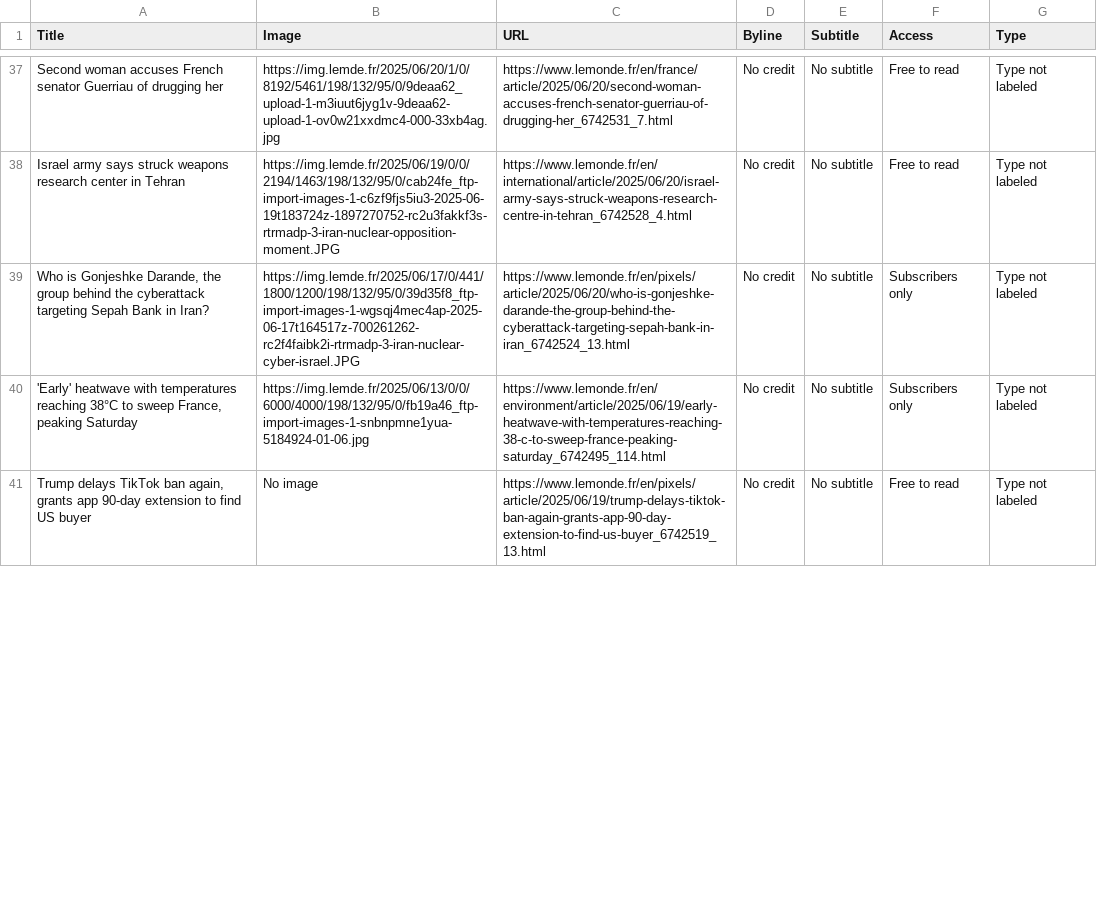
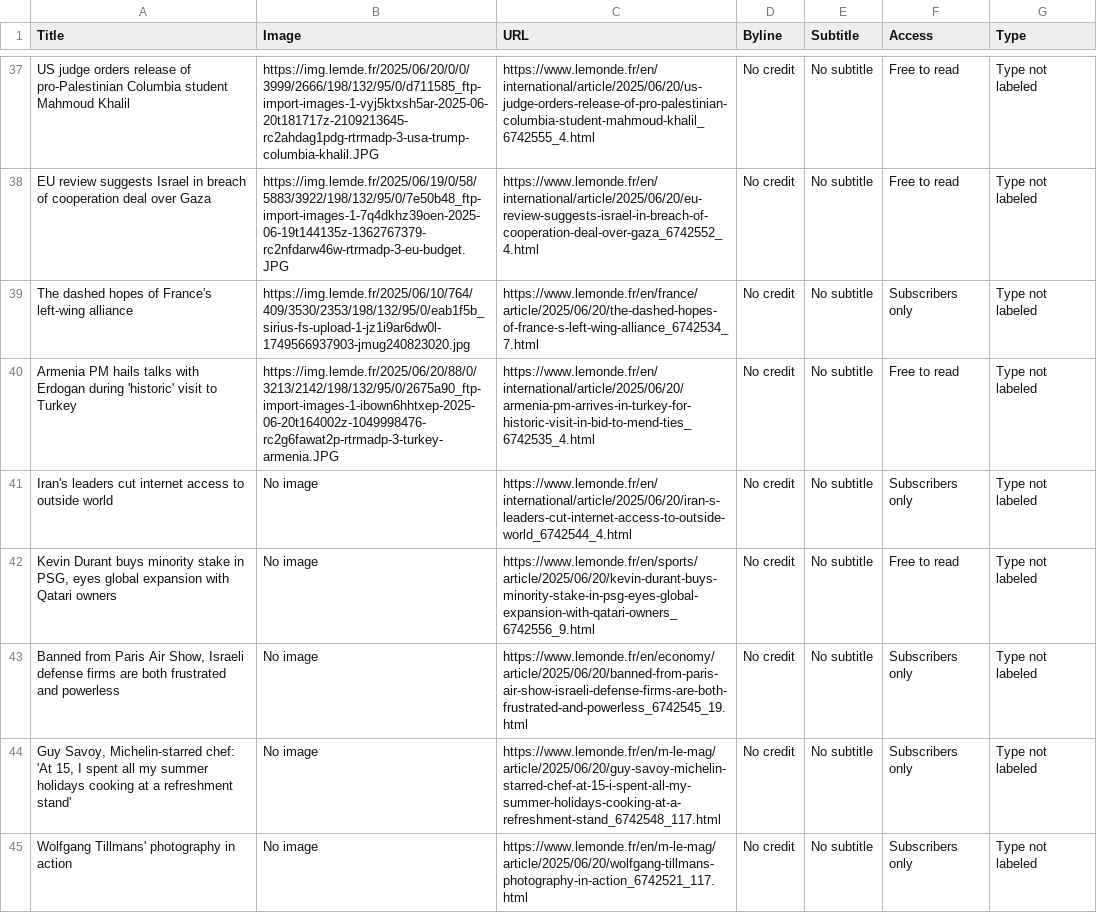
Before and after one commit to Jasmin-Nihalani/Homework-07-Scraping, a CSV file: news.csv, drawn as a sheet; only a part is shown, gaps mark what is left out; addresses are those after the commit; the diff covers the shown part only; the diff names each change by its address in the sheet, - before the commit and + after, or states it on an @@ line.

```diff
--- a/news.csv
+++ b/news.csv
-A37 (Title): Second woman accuses French senator Guerriau of drugging her
+A37 (Title): US judge orders release of pro-Palestinian Columbia student Mahmoud Khalil
-B37 (Image): https://img.lemde.fr/2025/06/20/1/0/8192/5461/198/132/95/0/9deaa62_upload-1-m3iuut6jyg1v-9deaa62-upload-1-ov0w21xxdmc4-000-33xb4ag.jpg
+B37 (Image): https://img.lemde.fr/2025/06/20/0/0/3999/2666/198/132/95/0/d711585_ftp-import-images-1-vyj5ktxsh5ar-2025-06-20t181717z-2109213645-rc2ahdag1pdg-rtrmadp-3-usa-trump-columbia-khalil.JPG
-C37 (URL): https://www.lemonde.fr/en/france/article/2025/06/20/second-woman-accuses-french-senator-guerriau-of-drugging-her_6742531_7.html
+C37 (URL): https://www.lemonde.fr/en/international/article/2025/06/20/us-judge-orders-release-of-pro-palestinian-columbia-student-mahmoud-khalil_6742555_4.html
-A38 (Title): Israel army says struck weapons research center in Tehran
+A38 (Title): EU review suggests Israel in breach of cooperation deal over Gaza
-B38 (Image): https://img.lemde.fr/2025/06/19/0/0/2194/1463/198/132/95/0/cab24fe_ftp-import-images-1-c6zf9fjs5iu3-2025-06-19t183724z-1897270752-rc2u3fakkf3s-rtrmadp-3-iran-nuclear-opposition-moment.JPG
+B38 (Image): https://img.lemde.fr/2025/06/19/0/58/5883/3922/198/132/95/0/7e50b48_ftp-import-images-1-7q4dkhz39oen-2025-06-19t144135z-1362767379-rc2nfdarw46w-rtrmadp-3-eu-budget.JPG
-C38 (URL): https://www.lemonde.fr/en/international/article/2025/06/20/israel-army-says-struck-weapons-research-centre-in-tehran_6742528_4.html
+C38 (URL): https://www.lemonde.fr/en/international/article/2025/06/20/eu-review-suggests-israel-in-breach-of-cooperation-deal-over-gaza_6742552_4.html
-A39 (Title): Who is Gonjeshke Darande, the group behind the cyberattack targeting Sepah Bank in Iran?
+A39 (Title): The dashed hopes of France's left-wing alliance
-B39 (Image): https://img.lemde.fr/2025/06/17/0/441/1800/1200/198/132/95/0/39d35f8_ftp-import-images-1-wgsqj4mec4ap-2025-06-17t164517z-700261262-rc2f4faibk2i-rtrmadp-3-iran-nuclear-cyber-israel.JPG
+B39 (Image): https://img.lemde.fr/2025/06/10/764/409/3530/2353/198/132/95/0/eab1f5b_sirius-fs-upload-1-jz1i9ar6dw0l-1749566937903-jmug240823020.jpg
-C39 (URL): https://www.lemonde.fr/en/pixels/article/2025/06/20/who-is-gonjeshke-darande-the-group-behind-the-cyberattack-targeting-sepah-bank-in-iran_6742524_13.html
+C39 (URL): https://www.lemonde.fr/en/france/article/2025/06/20/the-dashed-hopes-of-france-s-left-wing-alliance_6742534_7.html
+row 40: Armenia PM hails talks with Erdogan during 'historic' visit to Turkey | https://img.lemde.fr/2025/06/20/88/0/3213/2142/198/132/95/0/2675a90_ftp-import-images-1-ibown6hhtxep-2025-06-20t164002z-1049998476-rc2g6fawat2p-rtrmadp-3-turkey-armenia.JPG | https://www.lemonde.fr/en/international/article/2025/06/20/armenia-pm-arrives-in-turkey-for-historic-visit-in-bid-to-mend-ties_6742535_4.html | No credit | No subtitle | Free to read | Type not labeled
-A41 (Title): 'Early' heatwave with temperatures reaching 38°C to sweep France, peaking Saturday
+A41 (Title): Iran's leaders cut internet access to outside world
-B41 (Image): https://img.lemde.fr/2025/06/13/0/0/6000/4000/198/132/95/0/fb19a46_ftp-import-images-1-snbnpmne1yua-5184924-01-06.jpg
+B41 (Image): No image
-C41 (URL): https://www.lemonde.fr/en/environment/article/2025/06/19/early-heatwave-with-temperatures-reaching-38-c-to-sweep-france-peaking-saturday_6742495_114.html
+C41 (URL): https://www.lemonde.fr/en/international/article/2025/06/20/iran-s-leaders-cut-internet-access-to-outside-world_6742544_4.html
-A42 (Title): Trump delays TikTok ban again, grants app 90-day extension to find US buyer
+A42 (Title): Kevin Durant buys minority stake in PSG, eyes global expansion with Qatari owners
-C42 (URL): https://www.lemonde.fr/en/pixels/article/2025/06/19/trump-delays-tiktok-ban-again-grants-app-90-day-extension-to-find-us-buyer_6742519_13.html
+C42 (URL): https://www.lemonde.fr/en/sports/article/2025/06/20/kevin-durant-buys-minority-stake-in-psg-eyes-global-expansion-with-qatari-owners_6742556_9.html
+row 43: Banned from Paris Air Show, Israeli defense firms are both frustrated and powerless | No image | https://www.lemonde.fr/en/economy/article/2025/06/20/banned-from-paris-air-show-israeli-defense-firms-are-both-frustrated-and-powerless_6742545_19.html | No credit | No subtitle | Subscribers only | Type not labeled
+row 44: Guy Savoy, Michelin-starred chef: 'At 15, I spent all my summer holidays cooking at a refreshment stand' | No image | https://www.lemonde.fr/en/m-le-mag/article/2025/06/20/guy-savoy-michelin-starred-chef-at-15-i-spent-all-my-summer-holidays-cooking-at-a-refreshment-stand_6742548_117.html | No credit | No subtitle | Subscribers only | Type not labeled
+row 45: Wolfgang Tillmans' photography in action | No image | https://www.lemonde.fr/en/m-le-mag/article/2025/06/20/wolfgang-tillmans-photography-in-action_6742521_117.html | No credit | No subtitle | Subscribers only | Type not labeled
```
Also changed, not shown: 7 added rows, 11 removed rows and 42 edited cells elsewhere in this file, 4 other files.
